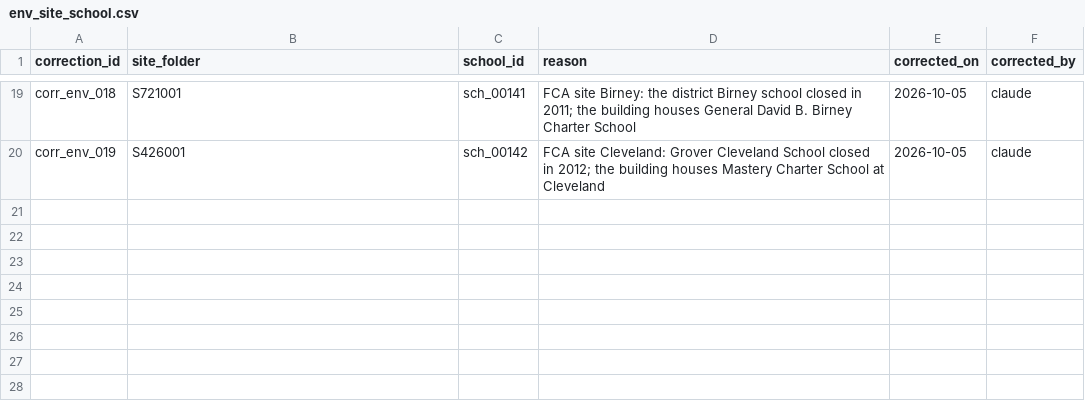
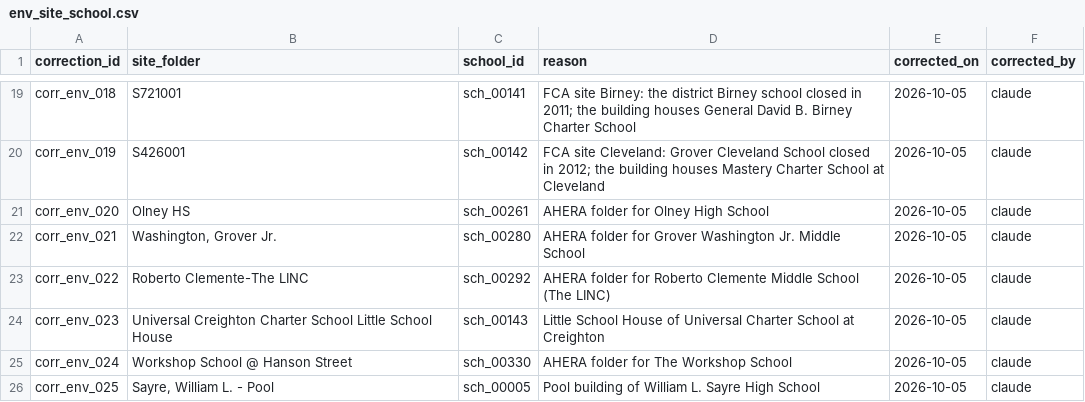
Before and after one commit to jongeeting/philly-school-data-explorer, a CSV file: corrections/env_site_school.csv, drawn as a sheet; only a part is shown, gaps mark what is left out; the diff names each change by its address in the sheet, - before the commit and + after, or states it on an @@ line.

```diff
--- a/corrections/env_site_school.csv
+++ b/corrections/env_site_school.csv
+row 21: corr_env_020 | Olney HS | sch_00261 | AHERA folder for Olney High School | 2026-10-05 | claude
+row 22: corr_env_021 | Washington, Grover Jr. | sch_00280 | AHERA folder for Grover Washington Jr. Middle School | 2026-10-05 | claude
+row 23: corr_env_022 | Roberto Clemente-The LINC | sch_00292 | AHERA folder for Roberto Clemente Middle School (The LINC) | 2026-10-05 | claude
+row 24: corr_env_023 | Universal Creighton Charter School Little School House | sch_00143 | Little School House of Universal Charter School at Creighton | 2026-10-05 | claude
+row 25: corr_env_024 | Workshop School @ Hanson Street | sch_00330 | AHERA folder for The Workshop School | 2026-10-05 | claude
+row 26: corr_env_025 | Sayre, William L. - Pool | sch_00005 | Pool building of William L. Sayre High School | 2026-10-05 | claude
```
Also changed, not shown: sources/gaps.csv, 6 other files.
